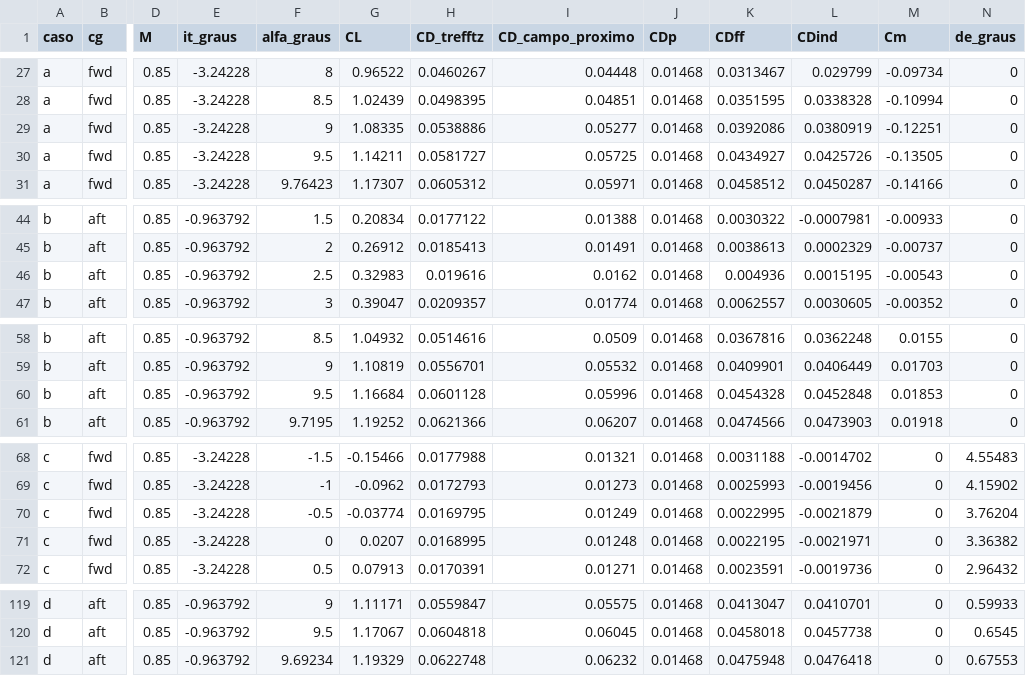
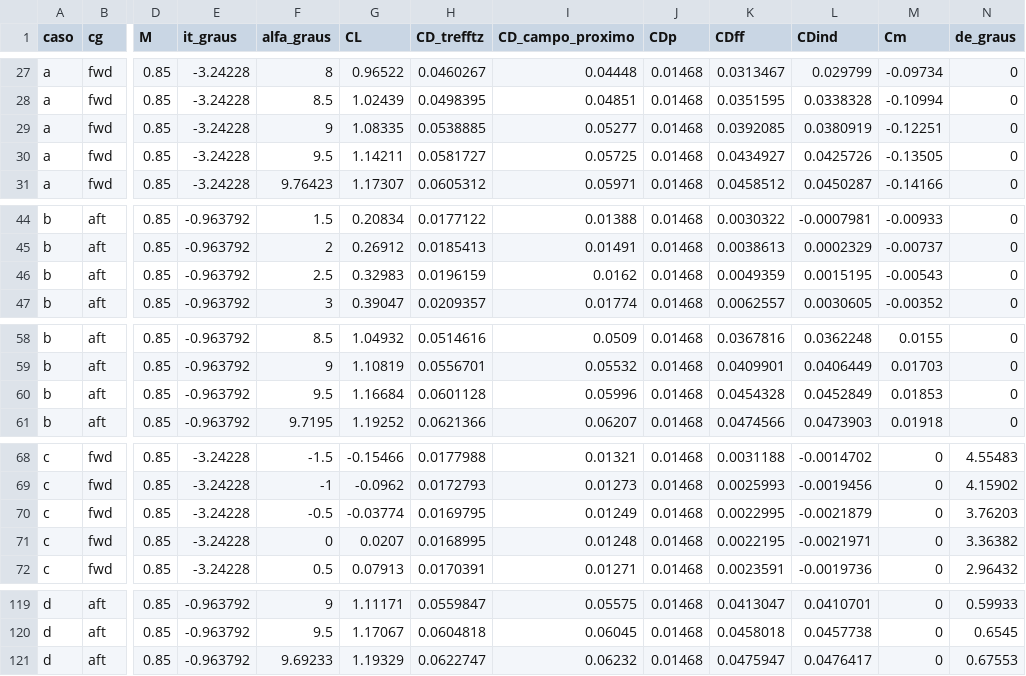
Before and after one commit to fabiourio/prj23_ararinha, a CSV file: avl/resultados/roteiro/polares.csv, drawn as a sheet; only a part is shown, gaps mark what is left out; the diff covers the shown part only; the diff names each change by its address in the sheet, - before the commit and + after, or states it on an @@ line.

```diff
--- a/avl/resultados/roteiro/polares.csv
+++ b/avl/resultados/roteiro/polares.csv
-H29 (CD_trefftz): 0.0538886
+H29 (CD_trefftz): 0.0538885
-K29 (CDff): 0.0392086
+K29 (CDff): 0.0392085
-H46 (CD_trefftz): 0.019616
+H46 (CD_trefftz): 0.0196159
-K46 (CDff): 0.004936
+K46 (CDff): 0.0049359
-L60 (CDind): 0.0452848
+L60 (CDind): 0.0452849
-N70 (de_graus): 3.76204
+N70 (de_graus): 3.76203
-F121 (alfa_graus): 9.69234
+F121 (alfa_graus): 9.69233
-H121 (CD_trefftz): 0.0622748
+H121 (CD_trefftz): 0.0622747
-K121 (CDff): 0.0475948
+K121 (CDff): 0.0475947
-L121 (CDind): 0.0476418
+L121 (CDind): 0.0476417
```
Also changed, not shown: 2 edited cells elsewhere in this file, avl/resultados/derivadas/decomposicao_cnb.csv, avl/resultados/derivadas/tab7_ajuste_cd.csv, 17 other files.
